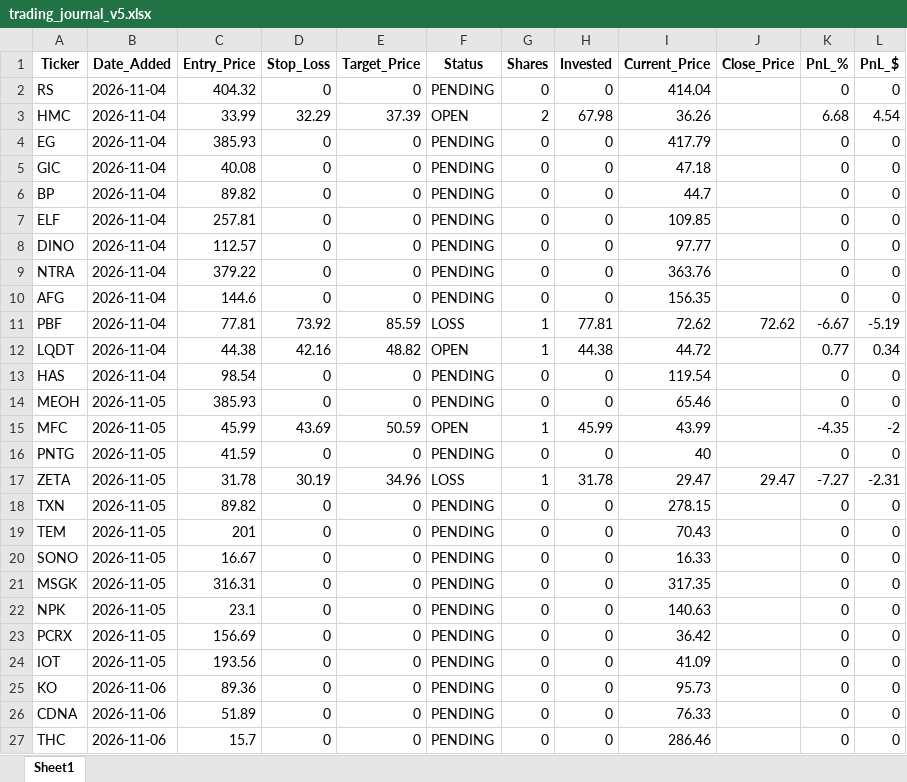
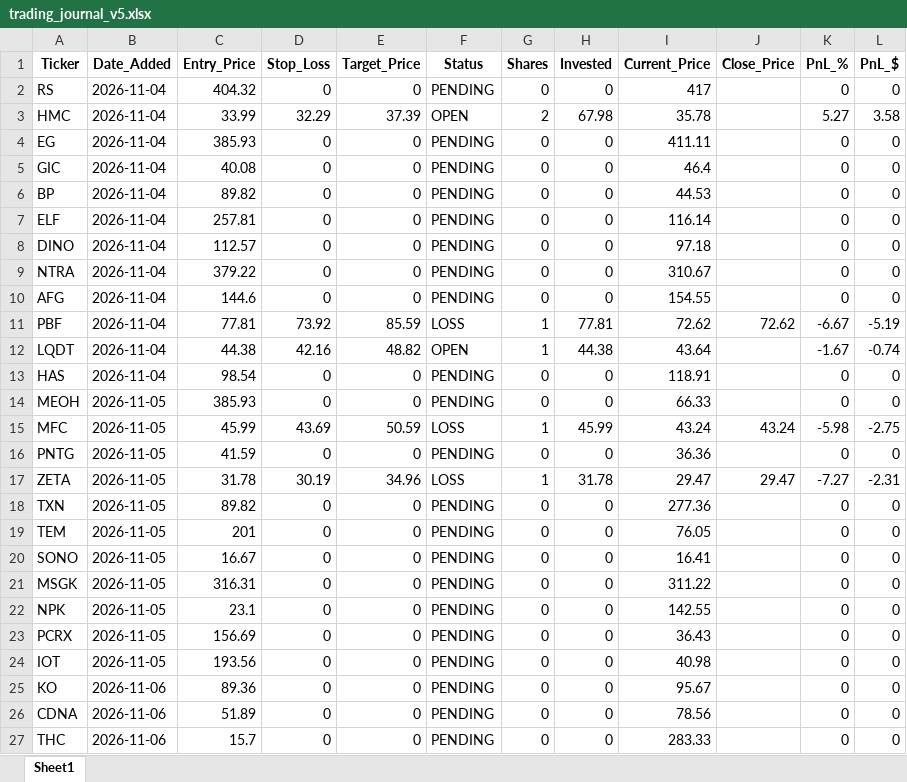
Before and after one commit to pppanio-cmd/stock-screener, an Excel workbook: trading_journal_v5.xlsx, sheet Sheet1, drawn as a sheet; only a part is shown; values as stored, in another font and other column widths than the file's, no borders; the diff covers the shown part only; the diff names each change by its address in the sheet, - before the commit and + after, or states it on an @@ line.

```diff
--- a/trading_journal_v5.xlsx (sheet Sheet1)
+++ b/trading_journal_v5.xlsx (sheet Sheet1)
-I2 (Current_Price): 414.04
+I2 (Current_Price): 417
-I3 (Current_Price): 36.26
+I3 (Current_Price): 35.78
-K3 (PnL_%): 6.68
+K3 (PnL_%): 5.27
-L3 (PnL_$): 4.54
+L3 (PnL_$): 3.58
-I4 (Current_Price): 417.79
+I4 (Current_Price): 411.11
-I5 (Current_Price): 47.18
+I5 (Current_Price): 46.4
-I6 (Current_Price): 44.7
+I6 (Current_Price): 44.53
-I7 (Current_Price): 109.85
+I7 (Current_Price): 116.14
-I8 (Current_Price): 97.77
+I8 (Current_Price): 97.18
-I9 (Current_Price): 363.76
+I9 (Current_Price): 310.67
-I10 (Current_Price): 156.35
+I10 (Current_Price): 154.55
-I12 (Current_Price): 44.72
+I12 (Current_Price): 43.64
-K12 (PnL_%): 0.77
+K12 (PnL_%): -1.67
-L12 (PnL_$): 0.34
+L12 (PnL_$): -0.74
-I13 (Current_Price): 119.54
+I13 (Current_Price): 118.91
-I14 (Current_Price): 65.46
+I14 (Current_Price): 66.33
-F15 (Status): OPEN
+F15 (Status): LOSS
-I15 (Current_Price): 43.99
+I15 (Current_Price): 43.24
-J15 (Close_Price): (empty)
+J15 (Close_Price): 43.24
-K15 (PnL_%): -4.35
+K15 (PnL_%): -5.98
-L15 (PnL_$): -2
+L15 (PnL_$): -2.75
-I16 (Current_Price): 40
+I16 (Current_Price): 36.36
-I18 (Current_Price): 278.15
+I18 (Current_Price): 277.36
-I19 (Current_Price): 70.43
+I19 (Current_Price): 76.05
-I20 (Current_Price): 16.33
+I20 (Current_Price): 16.41
-I21 (Current_Price): 317.35
+I21 (Current_Price): 311.22
-I22 (Current_Price): 140.63
+I22 (Current_Price): 142.55
-I23 (Current_Price): 36.42
+I23 (Current_Price): 36.43
-I24 (Current_Price): 41.09
+I24 (Current_Price): 40.98
-I25 (Current_Price): 95.73
+I25 (Current_Price): 95.67
-I26 (Current_Price): 76.33
+I26 (Current_Price): 78.56
-I27 (Current_Price): 286.46
+I27 (Current_Price): 283.33
```
Also changed, not shown: 5 added rows and 2 edited cells elsewhere in this sheet, 1 other file.
